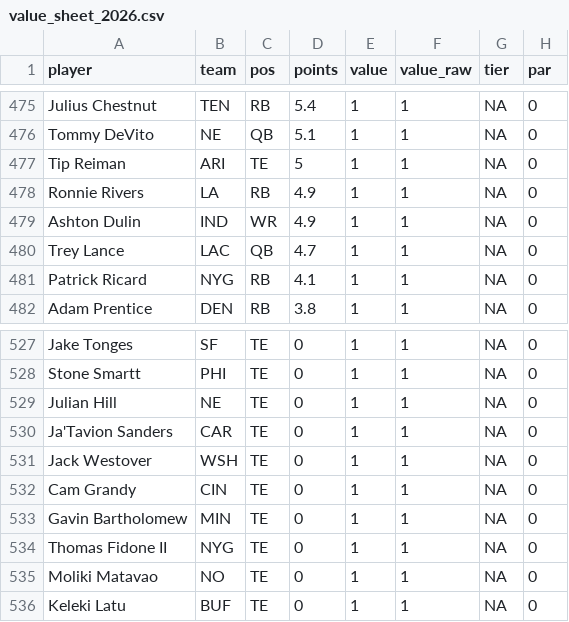
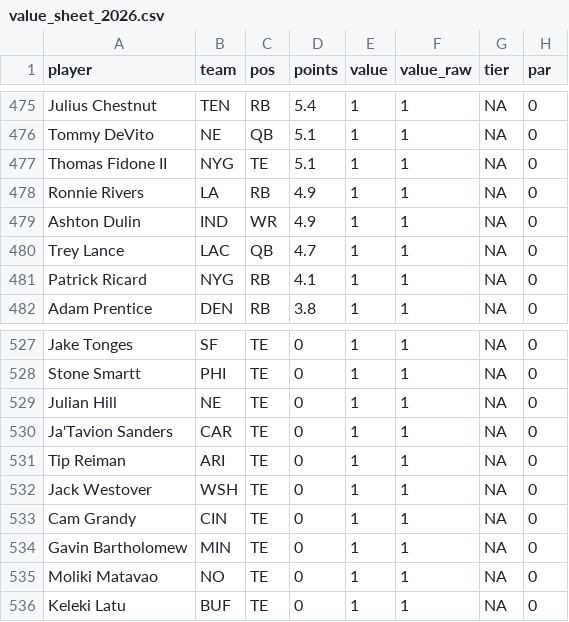
Before and after one commit to mikemartin/fantasy-football-auction-optimizer, a CSV file: data/value_sheet_2026.csv, drawn as a sheet; only a part is shown, gaps mark what is left out.

```diff
--- a/data/value_sheet_2026.csv
+++ b/data/value_sheet_2026.csv
@@ -476,3 +476,3 @@ Julius Chestnut,TEN,RB,5.4,1,1,NA,0
 Tommy DeVito,NE,QB,5.1,1,1,NA,0
-Tip Reiman,ARI,TE,5,1,1,NA,0
+Thomas Fidone II,NYG,TE,5.1,1,1,NA,0
 Ronnie Rivers,LA,RB,4.9,1,1,NA,0
@@ -530,2 +530,3 @@ Julian Hill,NE,TE,0,1,1,NA,0
 Ja'Tavion Sanders,CAR,TE,0,1,1,NA,0
+Tip Reiman,ARI,TE,0,1,1,NA,0
 Jack Westover,WSH,TE,0,1,1,NA,0
@@ -533,3 +534,2 @@ Cam Grandy,CIN,TE,0,1,1,NA,0
 Gavin Bartholomew,MIN,TE,0,1,1,NA,0
-Thomas Fidone II,NYG,TE,0,1,1,NA,0
 Moliki Matavao,NO,TE,0,1,1,NA,0
```
Also changed, not shown: data/projections_raw_2026.csv, 1 other file.
